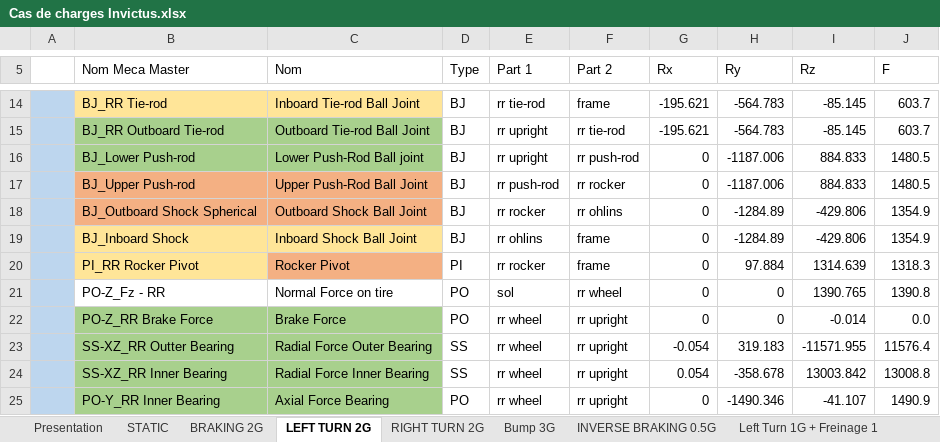
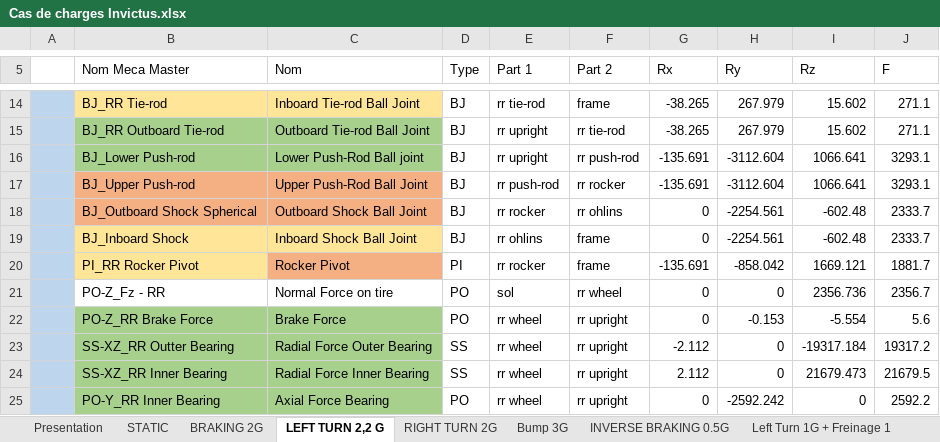
Before and after one commit to EOSCogniton/STUF-2020, an Excel workbook: SU_Suspension/13_Cas_de_charges/Cas de charges Invictus.xlsx, sheet LEFT TURN 2,2 G, drawn as a sheet; only a part is shown, gaps mark what is left out; values as stored, in another font and other column widths than the file's, no borders; table styles not drawn; the diff covers the shown part only; the diff names each change by its address in the sheet, - before the commit and + after, or states it on an @@ line.

```diff
--- a/SU_Suspension/13_Cas_de_charges/Cas de charges Invictus.xlsx (sheet LEFT TURN 2,2 G)
+++ b/SU_Suspension/13_Cas_de_charges/Cas de charges Invictus.xlsx (sheet LEFT TURN 2,2 G)
-sheet tab: LEFT TURN 2G
+sheet tab: LEFT TURN 2,2 G
-G14:G15 (Rx): -195.621
+G14:G15 (Rx): -38.265
-H14:H15 (Ry): -564.783
+H14:H15 (Ry): 267.979
-I14:I15 (Rz): -85.145
+I14:I15 (Rz): 15.602
-J14:J15 (F): 603.7
+J14:J15 (F): 271.1
-G16:G17 (Rx): 0
+G16:G17 (Rx): -135.691
-H16:H17 (Ry): -1187.006
+H16:H17 (Ry): -3112.604
-I16:I17 (Rz): 884.833
+I16:I17 (Rz): 1066.641
-J16:J17 (F): 1480.5
+J16:J17 (F): 3293.1
-H18:H19 (Ry): -1284.89
+H18:H19 (Ry): -2254.561
-I18:I19 (Rz): -429.806
+I18:I19 (Rz): -602.48
-J18:J19 (F): 1354.9
+J18:J19 (F): 2333.7
-G20 (Rx): 0
+G20 (Rx): -135.691
-H20 (Ry): 97.884
+H20 (Ry): -858.042
-I20 (Rz): 1314.639
+I20 (Rz): 1669.121
-J20 (F): 1318.3
+J20 (F): 1881.7
-I21 (Rz): 1390.765
+I21 (Rz): 2356.736
-J21 (F): 1390.8
+J21 (F): 2356.7
-H22 (Ry): 0
+H22 (Ry): -0.153
-I22 (Rz): -0.014
+I22 (Rz): -5.554
-J22 (F): 0.0
+J22 (F): 5.6
-G23 (Rx): -0.054
+G23 (Rx): -2.112
-H23 (Ry): 319.183
+H23 (Ry): 0
-I23 (Rz): -11571.955
+I23 (Rz): -19317.184
-J23 (F): 11576.4
+J23 (F): 19317.2
-G24 (Rx): 0.054
+G24 (Rx): 2.112
-H24 (Ry): -358.678
+H24 (Ry): 0
-I24 (Rz): 13003.842
+I24 (Rz): 21679.473
-J24 (F): 13008.8
+J24 (F): 21679.5
-H25 (Ry): -1490.346
+H25 (Ry): -2592.242
-I25 (Rz): -41.107
+I25 (Rz): 0
-J25 (F): 1490.9
+J25 (F): 2592.2
```
Also changed, not shown: 108 edited cells elsewhere in this sheet, 4 other files.
